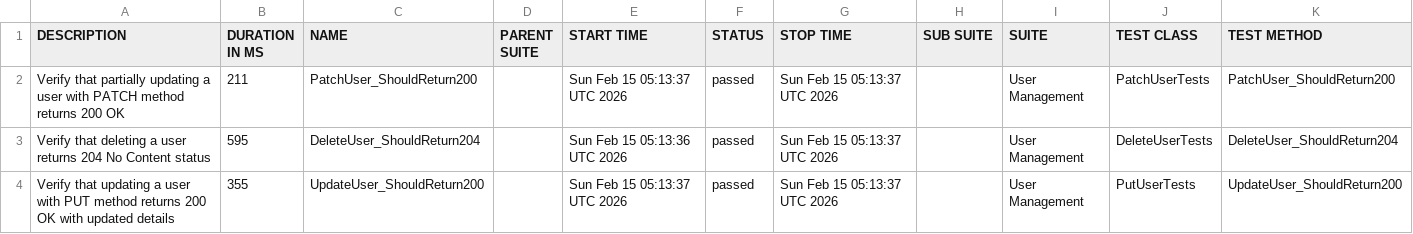
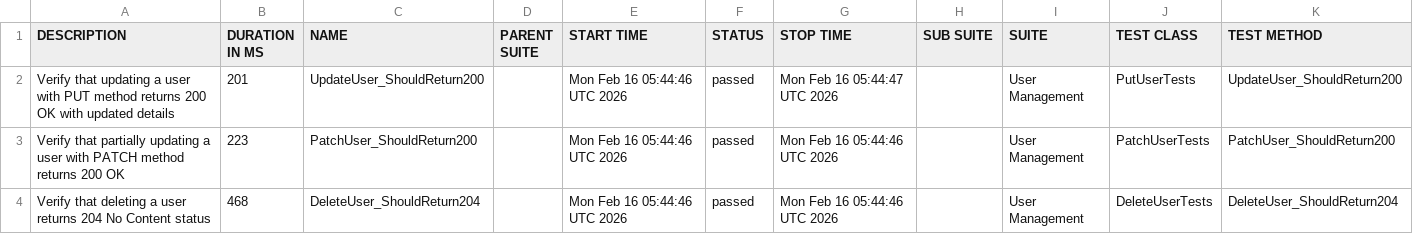
Before and after one commit to ITTVaidantGarg/Reqres-Api-GithubAction, a CSV file: regression/data/suites.csv, drawn as a sheet.

```diff
--- a/regression/data/suites.csv
+++ b/regression/data/suites.csv
@@ -1,4 +1,4 @@
 "DESCRIPTION","DURATION IN MS","NAME","PARENT SUITE","START TIME","STATUS","STOP TIME","SUB SUITE","SUITE","TEST CLASS","TEST METHOD"
-"Verify that partially updating a user with PATCH method returns 200 OK","211","PatchUser_ShouldReturn200","","Sun Feb 15 05:13:37 UTC 2026","passed","Sun Feb 15 05:13:37 UTC 2026","","User Management","PatchUserTests","PatchUser_ShouldReturn200"
-"Verify that deleting a user returns 204 No Content status","595","DeleteUser_ShouldReturn204","","Sun Feb 15 05:13:36 UTC 2026","passed","Sun Feb 15 05:13:37 UTC 2026","","User Management","DeleteUserTests","DeleteUser_ShouldReturn204"
-"Verify that updating a user with PUT method returns 200 OK with updated details","355","UpdateUser_ShouldReturn200","","Sun Feb 15 05:13:37 UTC 2026","passed","Sun Feb 15 05:13:37 UTC 2026","","User Management","PutUserTests","UpdateUser_ShouldReturn200"
+"Verify that updating a user with PUT method returns 200 OK with updated details","201","UpdateUser_ShouldReturn200","","Mon Feb 16 05:44:46 UTC 2026","passed","Mon Feb 16 05:44:47 UTC 2026","","User Management","PutUserTests","UpdateUser_ShouldReturn200"
+"Verify that partially updating a user with PATCH method returns 200 OK","223","PatchUser_ShouldReturn200","","Mon Feb 16 05:44:46 UTC 2026","passed","Mon Feb 16 05:44:46 UTC 2026","","User Management","PatchUserTests","PatchUser_ShouldReturn200"
+"Verify that deleting a user returns 204 No Content status","468","DeleteUser_ShouldReturn204","","Mon Feb 16 05:44:46 UTC 2026","passed","Mon Feb 16 05:44:46 UTC 2026","","User Management","DeleteUserTests","DeleteUser_ShouldReturn204"
```
Also changed, not shown: 25 other files.
